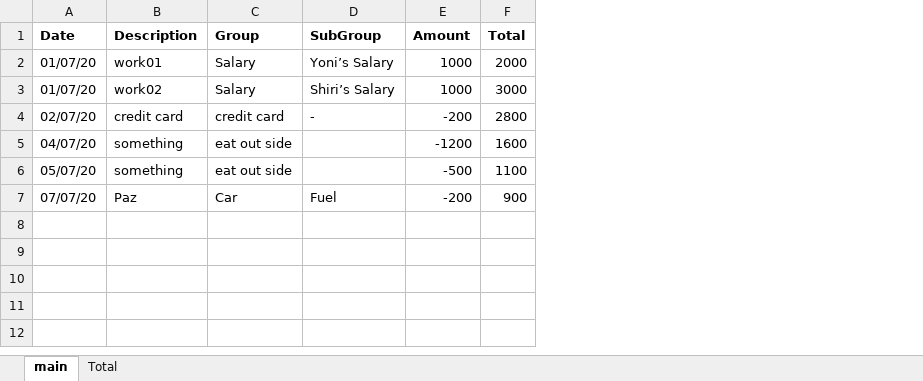
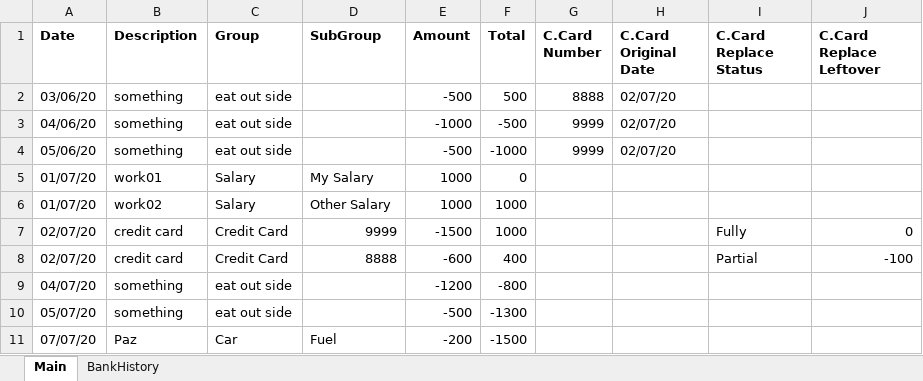
Before and after one commit to elyoni/bank-and-credit-convertor, an Excel workbook: db.xlsx, sheet Main, drawn as a sheet; values as stored, in another font and other column widths than the file's, no borders; addresses are those after the commit; the diff names each change by its address in the sheet, - before the commit and + after, or states it on an @@ line.

```diff
--- a/db.xlsx (sheet Main)
+++ b/db.xlsx (sheet Main)
-sheet tab: main
+sheet tab: Main
-sheet tab: Total
+sheet tab: BankHistory
+column G (C.Card Number), empty
+column H (C.Card Original Date), empty
+column I (C.Card Replace Status), row 7: Fully
+column J (C.Card Replace Leftover), row 7: 0
+row 2: 03/06/20 | something | eat out side |  | -500 | 500 | 8888 | 02/07/20
+row 3: 04/06/20 | something | eat out side |  | -1000 | -500 | 9999 | 02/07/20
+row 4: 05/06/20 | something | eat out side |  | -500 | -1000 | 9999 | 02/07/20
-D5 (SubGroup): Yoni’s Salary
+D5 (SubGroup): My Salary
-F5 (Total): 2000
+F5 (Total): 0
-D6 (SubGroup): Shiri’s Salary
+D6 (SubGroup): Other Salary
-F6 (Total): 3000
+F6 (Total): 1000
-C7 (Group): credit card
+C7 (Group): Credit Card
-D7 (SubGroup): -
+D7 (SubGroup): 9999
-E7 (Amount): -200
+E7 (Amount): -1500
-F7 (Total): 2800
+F7 (Total): 1000
+row 8: 02/07/20 | credit card | Credit Card | 8888 | -600 | 400 |  |  | Partial | -100
-F9 (Total): 1600
+F9 (Total): -800
-F10 (Total): 1100
+F10 (Total): -1300
-F11 (Total): 900
+F11 (Total): -1500
```
Also changed, not shown: sheet BankHistory, 5 other files.
